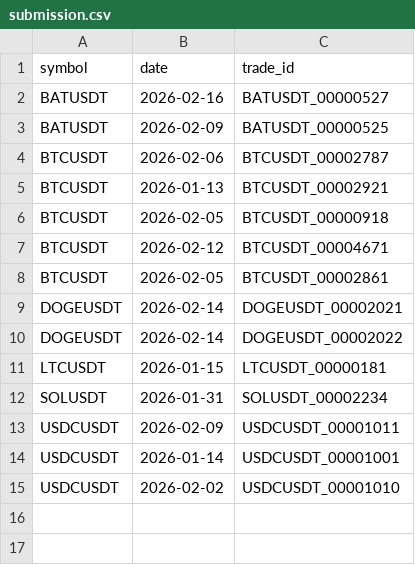
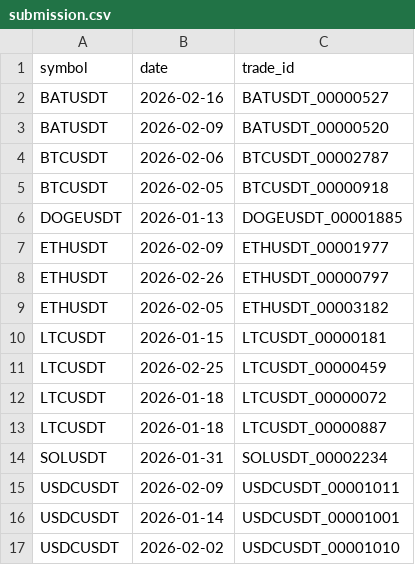
Before and after one commit to UJJAWAL-01/BITS_Hack, a CSV file: output_problem3/submission.csv, drawn as a sheet.

```diff
--- a/output_problem3/submission.csv
+++ b/output_problem3/submission.csv
@@ -2,11 +2,13 @@ symbol,date,trade_id
 BATUSDT,2026-02-16,BATUSDT_00000527
-BATUSDT,2026-02-09,BATUSDT_00000525
+BATUSDT,2026-02-09,BATUSDT_00000520
 BTCUSDT,2026-02-06,BTCUSDT_00002787
-BTCUSDT,2026-01-13,BTCUSDT_00002921
 BTCUSDT,2026-02-05,BTCUSDT_00000918
-BTCUSDT,2026-02-12,BTCUSDT_00004671
-BTCUSDT,2026-02-05,BTCUSDT_00002861
-DOGEUSDT,2026-02-14,DOGEUSDT_00002021
-DOGEUSDT,2026-02-14,DOGEUSDT_00002022
+DOGEUSDT,2026-01-13,DOGEUSDT_00001885
+ETHUSDT,2026-02-09,ETHUSDT_00001977
+ETHUSDT,2026-02-26,ETHUSDT_00000797
+ETHUSDT,2026-02-05,ETHUSDT_00003182
 LTCUSDT,2026-01-15,LTCUSDT_00000181
+LTCUSDT,2026-02-25,LTCUSDT_00000459
+LTCUSDT,2026-01-18,LTCUSDT_00000072
+LTCUSDT,2026-01-18,LTCUSDT_00000887
 SOLUSDT,2026-01-31,SOLUSDT_00002234
```
Also changed, not shown: 19 other files.
